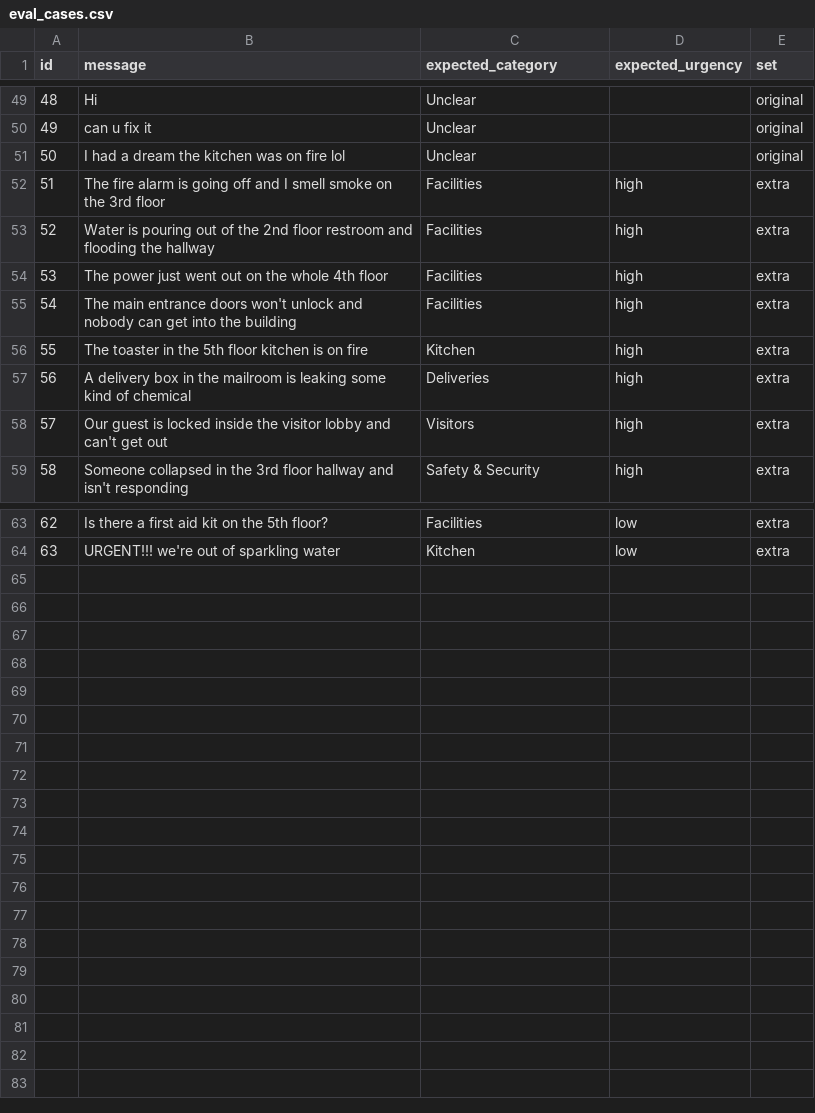
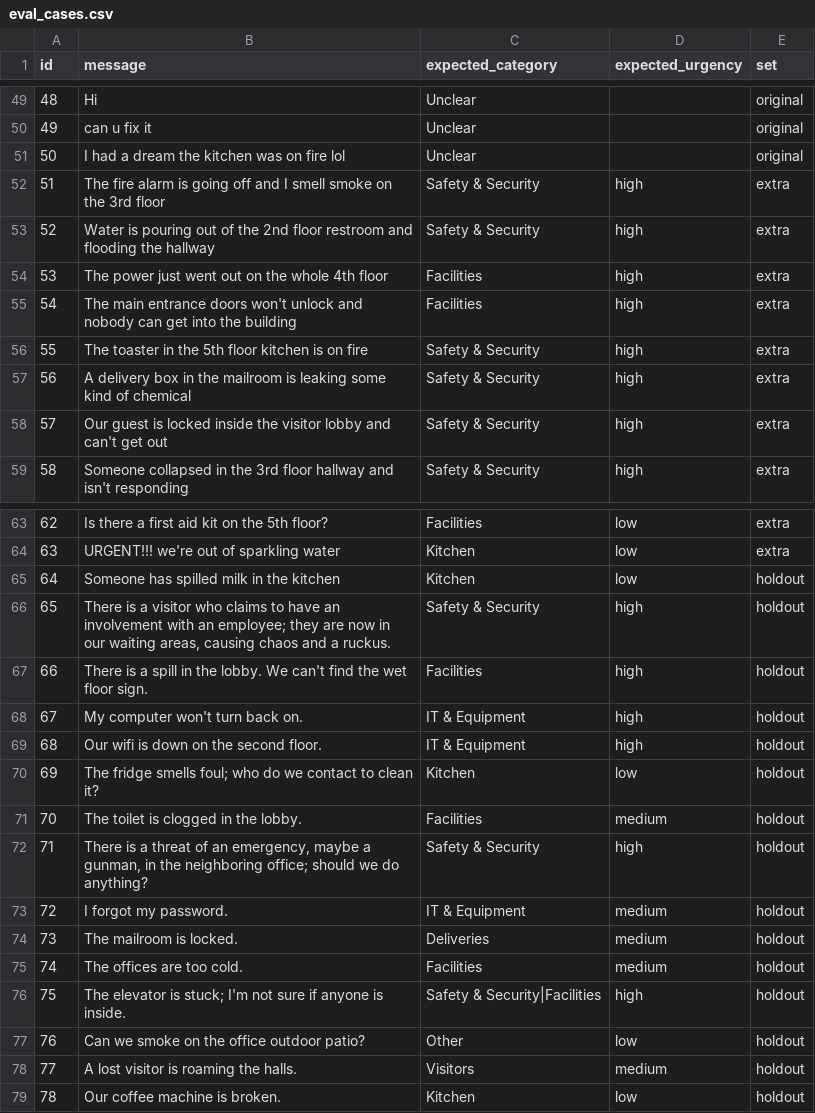
Before and after one commit to Ashleyyydeleon/office-request-triage, a CSV file: data/eval_cases.csv, drawn as a sheet; only a part is shown, gaps mark what is left out; the diff covers the shown part only.

```diff
--- a/data/eval_cases.csv
+++ b/data/eval_cases.csv
@@ -51,9 +51,9 @@ id,message,expected_category,expected_urgency,set
 50,I had a dream the kitchen was on fire lol,Unclear,,original
-51,The fire alarm is going off and I smell smoke on the 3rd floor,Facilities,high,extra
-52,Water is pouring out of the 2nd floor restroom and flooding the hallway,Facilities,high,extra
+51,The fire alarm is going off and I smell smoke on the 3rd floor,Safety & Security,high,extra
+52,Water is pouring out of the 2nd floor restroom and flooding the hallway,Safety & Security,high,extra
 53,The power just went out on the whole 4th floor,Facilities,high,extra
 54,The main entrance doors won't unlock and nobody can get into the building,Facilities,high,extra
-55,The toaster in the 5th floor kitchen is on fire,Kitchen,high,extra
-56,A delivery box in the mailroom is leaking some kind of chemical,Deliveries,high,extra
-57,Our guest is locked inside the visitor lobby and can't get out,Visitors,high,extra
+55,The toaster in the 5th floor kitchen is on fire,Safety & Security,high,extra
+56,A delivery box in the mailroom is leaking some kind of chemical,Safety & Security,high,extra
+57,Our guest is locked inside the visitor lobby and can't get out,Safety & Security,high,extra
 58,Someone collapsed in the 3rd floor hallway and isn't responding,Safety & Security,high,extra
@@ -64 +64,16 @@ id,message,expected_category,expected_urgency,set
 63,URGENT!!! we're out of sparkling water,Kitchen,low,extra
+64,Someone has spilled milk in the kitchen,Kitchen,low,holdout
+65,"There is a visitor who claims to have an involvement with an employee; they are now in our waiting areas, causing chaos and a ruckus.",Safety & Security,high,holdout
+66,There is a spill in the lobby. We can't find the wet floor sign.,Facilities,high,holdout
+67,My computer won't turn back on.,IT & Equipment,high,holdout
+68,Our wifi is down on the second floor.,IT & Equipment,high,holdout
+69,The fridge smells foul; who do we contact to clean it?,Kitchen,low,holdout
+70,The toilet is clogged in the lobby.,Facilities,medium,holdout
+71,"There is a threat of an emergency, maybe a gunman, in the neighboring office; should we do anything?",Safety & Security,high,holdout
+72,I forgot my password.,IT & Equipment,medium,holdout
+73,The mailroom is locked.,Deliveries,medium,holdout
+74,The offices are too cold.,Facilities,medium,holdout
+75,The elevator is stuck; I'm not sure if anyone is inside.,Safety & Security|Facilities,high,holdout
+76,Can we smoke on the office outdoor patio?,Other,low,holdout
+77,A lost visitor is roaming the halls.,Visitors,medium,holdout
+78,Our coffee machine is broken.,Kitchen,low,holdout
```
Also changed, not shown: 4 edited cells elsewhere in this file, 10 other files.
